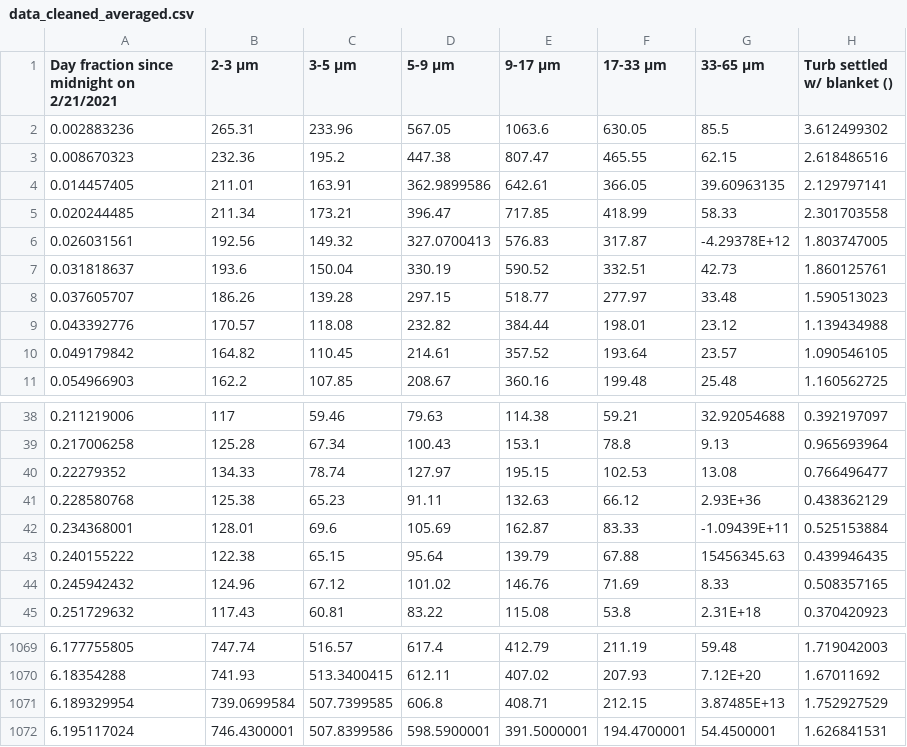
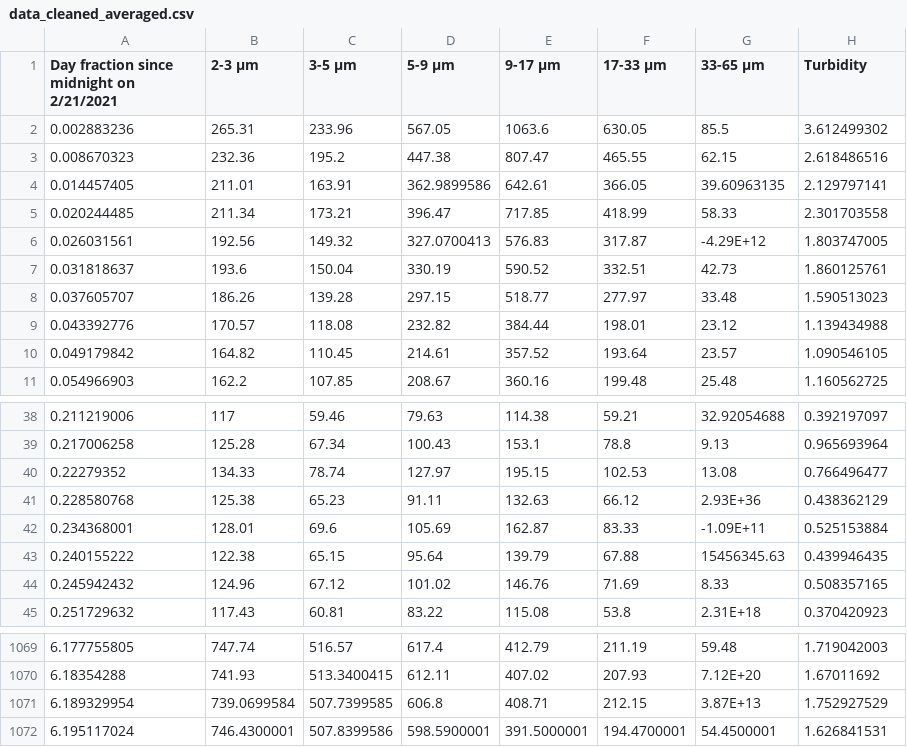
Before and after one commit to KevinSarmiento/Research, a CSV file: experimental_data/2-21-2021_experiment/processed_data/data_cleaned_averaged.csv, drawn as a sheet; only a part is shown, gaps mark what is left out.

Commit message:
edit turbidity column name

```diff
--- a/experimental_data/2-21-2021_experiment/processed_data/data_cleaned_averaged.csv
+++ b/experimental_data/2-21-2021_experiment/processed_data/data_cleaned_averaged.csv
@@ -1,2 +1,2 @@
-Day fraction since midnight on 2/21/2021,2-3 μm,3-5 μm,5-9 μm,9-17 μm,17-33 μm,33-65 μm,Turb settled w/ blanket ()
+Day fraction since midnight on 2/21/2021,2-3 μm,3-5 μm,5-9 μm,9-17 μm,17-33 μm,33-65 μm,Turbidity
 0.002883236,265.31,233.96,567.05,1063.6,630.05,85.5,3.612499302
@@ -5,3 +5,3 @@ Day fraction since midnight on 2/21/2021,2-3 μm,3-5 μm,5-9 μm,9-17 μm,17-33
 0.020244485,211.34,173.21,396.47,717.85,418.99,58.33,2.301703558
-0.026031561,192.56,149.32,327.0700413,576.83,317.87,-4.29378E+12,1.803747005
+0.026031561,192.56,149.32,327.0700413,576.83,317.87,-4.29E+12,1.803747005
 0.031818637,193.6,150.04,330.19,590.52,332.51,42.73,1.860125761
@@ -41,3 +41,3 @@ Day fraction since midnight on 2/21/2021,2-3 μm,3-5 μm,5-9 μm,9-17 μm,17-33
 0.228580768,125.38,65.23,91.11,132.63,66.12,2.93E+36,0.438362129
-0.234368001,128.01,69.6,105.69,162.87,83.33,-1.09439E+11,0.525153884
+0.234368001,128.01,69.6,105.69,162.87,83.33,-1.09E+11,0.525153884
 0.240155222,122.38,65.15,95.64,139.79,67.88,15456345.63,0.439946435
@@ -1070,3 +1070,3 @@ Day fraction since midnight on 2/21/2021,2-3 μm,3-5 μm,5-9 μm,9-17 μm,17-33
 6.18354288,741.93,513.3400415,612.11,407.02,207.93,7.12E+20,1.67011692
-6.189329954,739.0699584,507.7399585,606.8,408.71,212.15,3.87485E+13,1.752927529
+6.189329954,739.0699584,507.7399585,606.8,408.71,212.15,3.87E+13,1.752927529
 6.195117024,746.4300001,507.8399586,598.5900001,391.5000001,194.4700001,54.4500001,1.626841531
```
